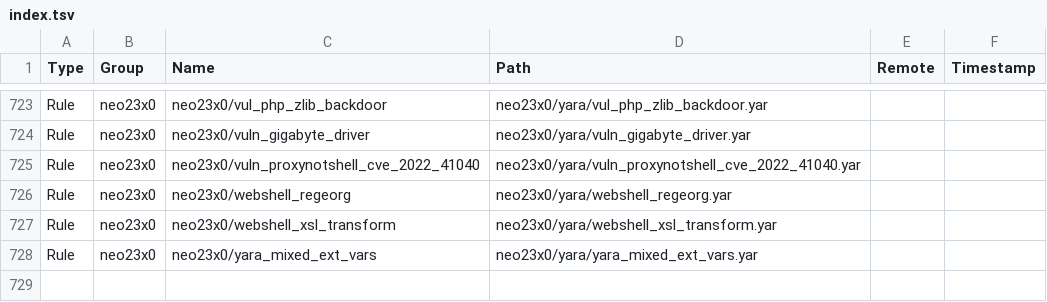
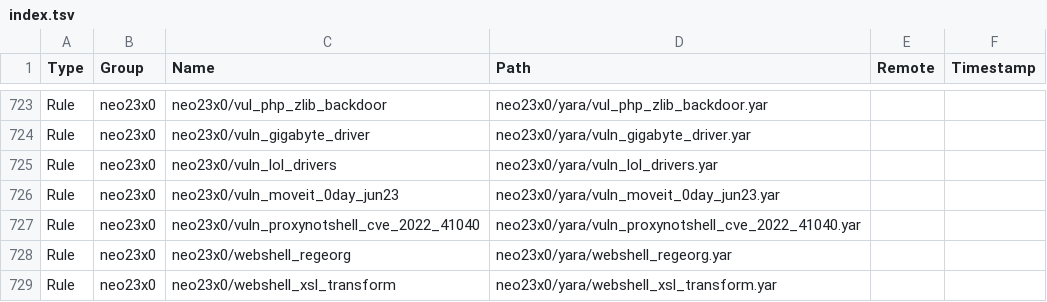
Before and after one commit to hugoalh/scan-virus-ghaction, a TSV file: assets/yara-unofficial/index.tsv, drawn as a sheet; only a part is shown, gaps mark what is left out; the shorter side is filled out with more unchanged rows.

Commit message:
Add YARA rules `neo23x0/vuln_lol_drivers` and `neo23x0/vuln_moveit_0day_jun23`

```diff
--- a/assets/yara-unofficial/index.tsv
+++ b/assets/yara-unofficial/index.tsv
@@ -724,2 +724,4 @@ Rule	neo23x0	neo23x0/vul_php_zlib_backdoor	neo23x0/yara/vul_php_zlib_backdoor.ya
 Rule	neo23x0	neo23x0/vuln_gigabyte_driver	neo23x0/yara/vuln_gigabyte_driver.yar		
+Rule	neo23x0	neo23x0/vuln_lol_drivers	neo23x0/yara/vuln_lol_drivers.yar		
+Rule	neo23x0	neo23x0/vuln_moveit_0day_jun23	neo23x0/yara/vuln_moveit_0day_jun23.yar		
 Rule	neo23x0	neo23x0/vuln_proxynotshell_cve_2022_41040	neo23x0/yara/vuln_proxynotshell_cve_2022_41040.yar		
```
